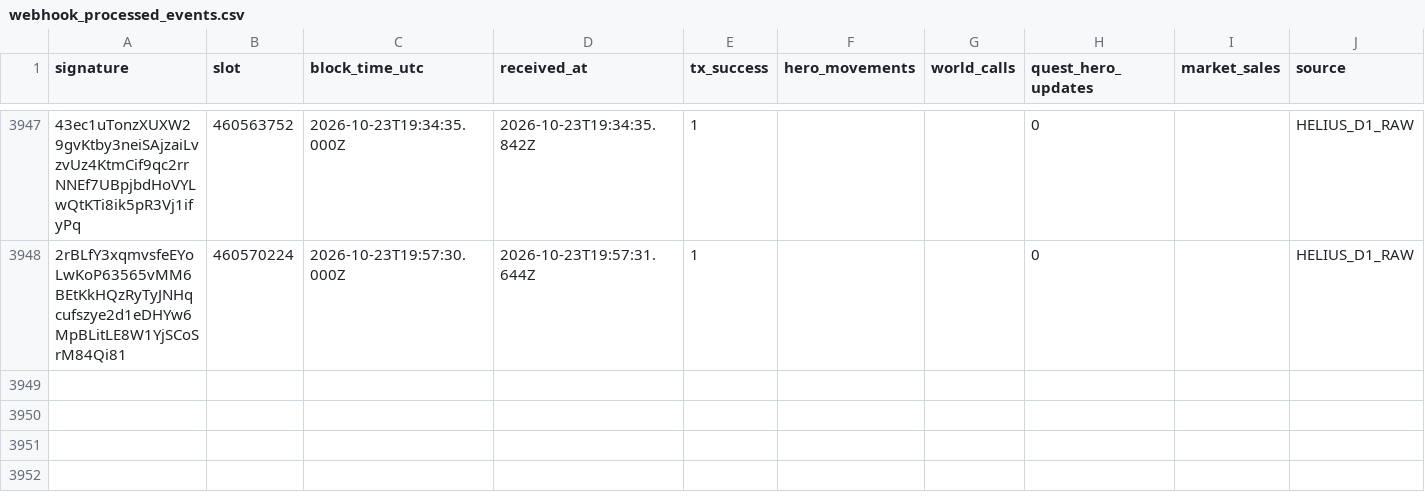
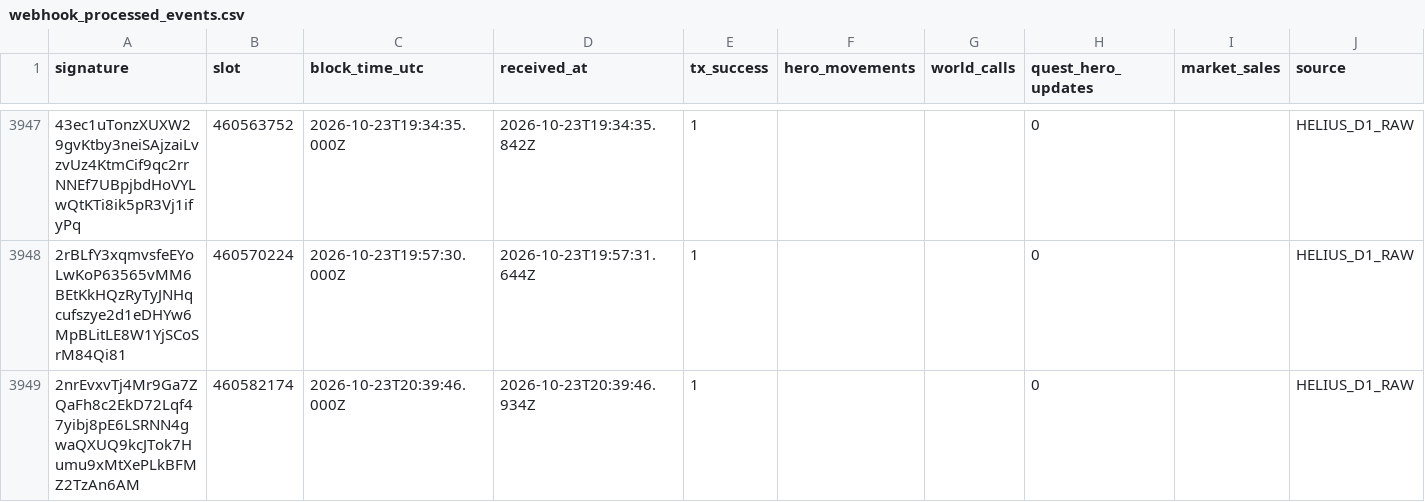
Before and after one commit to cjohnsongh/guild-saga-analytics, a CSV file: data/state/webhook_processed_events.csv, drawn as a sheet; only a part is shown, gaps mark what is left out; the diff names each change by its address in the sheet, - before the commit and + after, or states it on an @@ line.

```diff
--- a/data/state/webhook_processed_events.csv
+++ b/data/state/webhook_processed_events.csv
+row 3949: 2nrEvxvTj4Mr9Ga7ZQaFh8c2EkD72Lqf47yibj8pE6LSRNN4gwaQXUQ9kcJTok7Humu9xMtXePLkBFMZ2TzAn6AM | 460582174 | 2026-10-23T20:39:46.000Z | 2026-10-23T20:39:46.934Z | 1 |  |  | 0 |  | HELIUS_D1_RAW
```
Also changed, not shown: 5 other files.
